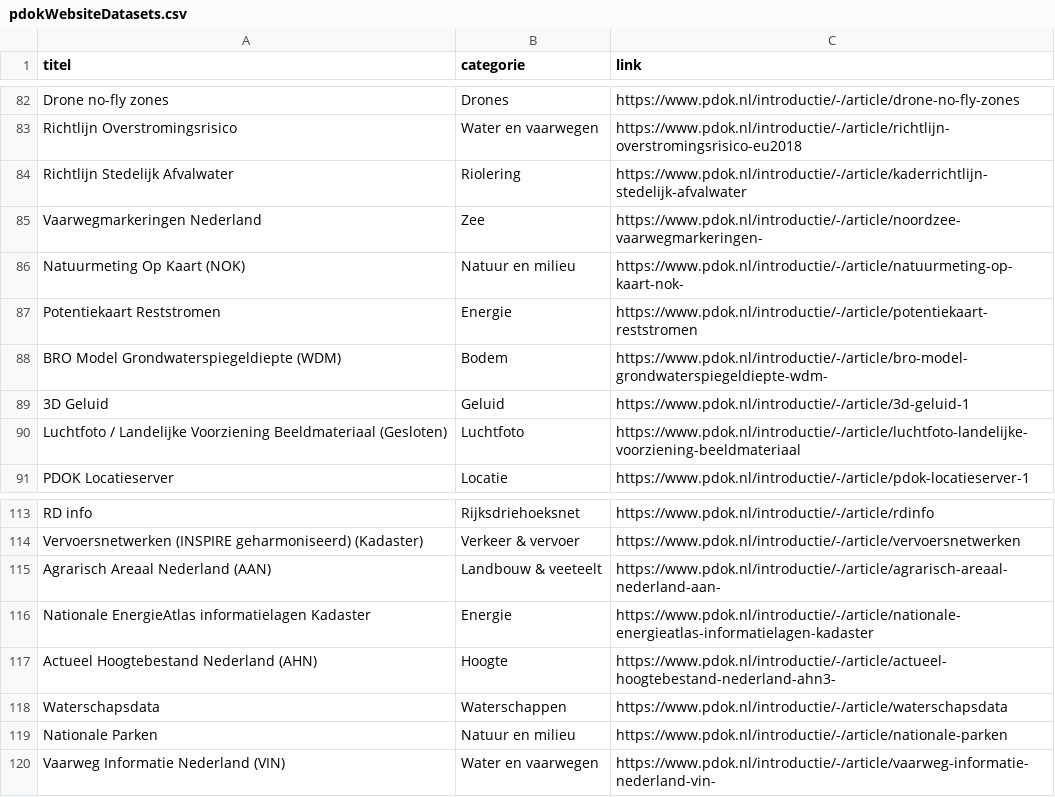
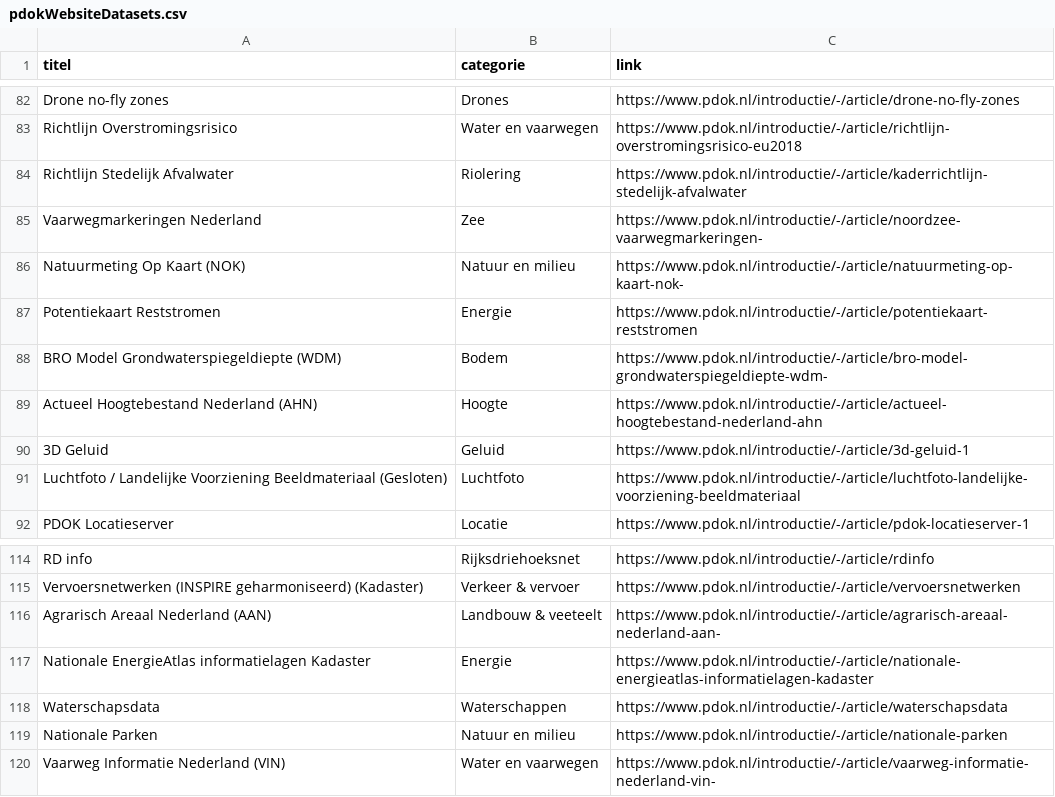
Before and after one commit to JLSchaap/notebook_gh-actions, a CSV file: pdokWebsiteDatasets.csv, drawn as a sheet; only a part is shown, gaps mark what is left out; removed rows and columns are numbered as before the commit, all else as after; the diff names each change by its address in the sheet, - before the commit and + after, or states it on an @@ line.

```diff
--- a/pdokWebsiteDatasets.csv
+++ b/pdokWebsiteDatasets.csv
+row 89: Actueel Hoogtebestand Nederland (AHN) | Hoogte | https://www.pdok.nl/introductie/-/article/actueel-hoogtebestand-nederland-ahn
-row 117: Actueel Hoogtebestand Nederland (AHN) | Hoogte | https://www.pdok.nl/introductie/-/article/actueel-hoogtebestand-nederland-ahn3-
```
Also changed, not shown: pdokWebsiteServices.csv.
